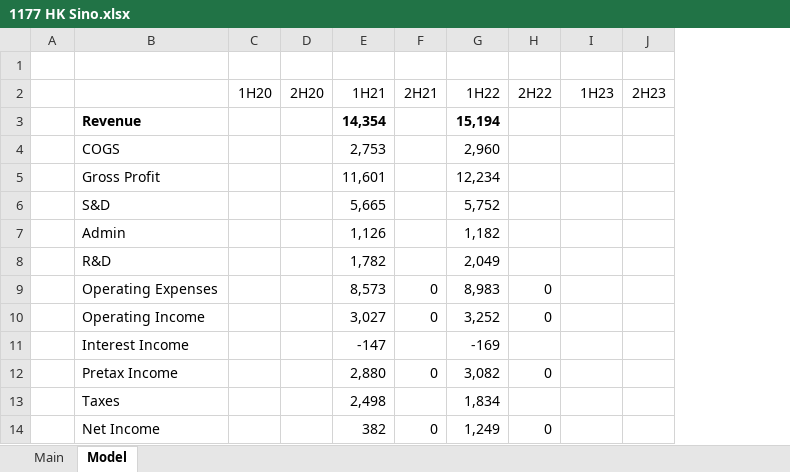
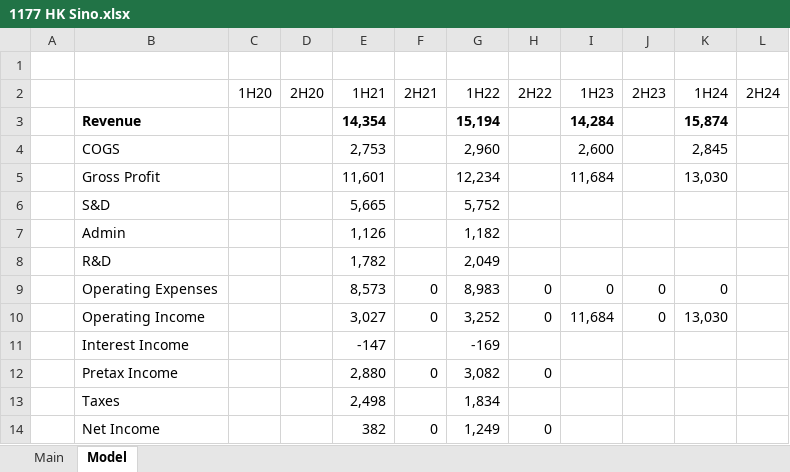
Before and after one commit to karlito786/stocks, an Excel workbook: 1177 HK Sino.xlsx, sheet Model, drawn as a sheet; values as stored, in another font and other column widths than the file's, no borders; the diff names each change by its address in the sheet, - before the commit and + after, or states it on an @@ line.

```diff
--- a/1177 HK Sino.xlsx (sheet Model)
+++ b/1177 HK Sino.xlsx (sheet Model)
+column K (1H24), rows 3-10: 15,874 | 2,845 | 13,030 |  |  |  | 0 | 13,030
+column L (2H24), empty
-I3 (1H23): (empty)
+I3 (1H23): 14,284
-I4 (1H23): (empty)
+I4 (1H23): 2,600
-I5 (1H23): (empty)
+I5 (1H23): 11,684
-I9 (1H23): (empty)
+I9 (1H23): 0
-J9:J10 (2H23): (empty)
+J9:J10 (2H23): 0
-I10 (1H23): (empty)
+I10 (1H23): 11,684
```
Also changed, not shown: sheet Main.
